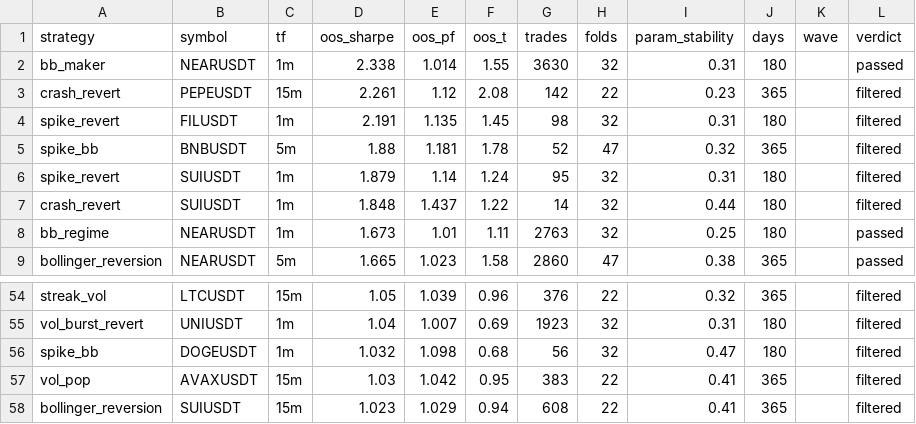
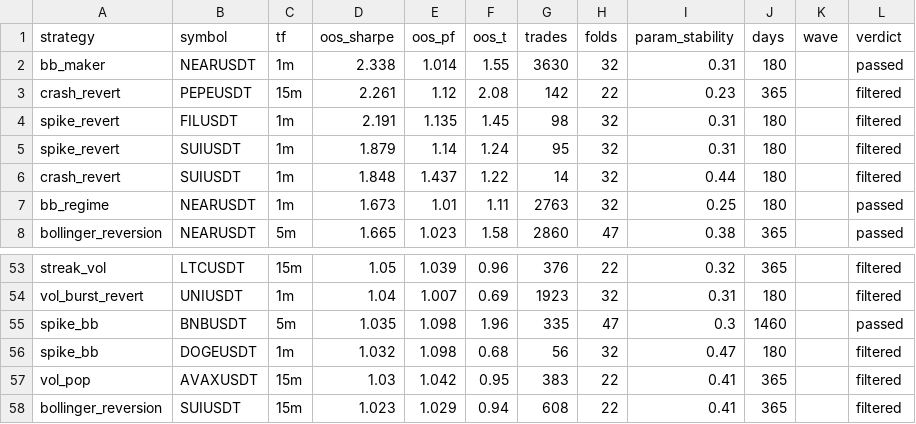
Before and after one commit to palcikia-crypto/scalp-lab-adaptive, a CSV file: scalp-lab/reports/archive.csv, drawn as a sheet; only a part is shown, gaps mark what is left out.

```diff
--- a/scalp-lab/reports/archive.csv
+++ b/scalp-lab/reports/archive.csv
@@ -4,3 +4,2 @@ crash_revert,PEPEUSDT,15m,2.261,1.12,2.08,142,22,0.23,365,,filtered
 spike_revert,FILUSDT,1m,2.191,1.135,1.45,98,32,0.31,180,,filtered
-spike_bb,BNBUSDT,5m,1.88,1.181,1.78,52,47,0.32,365,,filtered
 spike_revert,SUIUSDT,1m,1.879,1.14,1.24,95,32,0.31,180,,filtered
@@ -55,2 +54,3 @@ streak_vol,LTCUSDT,15m,1.05,1.039,0.96,376,22,0.32,365,,filtered
 vol_burst_revert,UNIUSDT,1m,1.04,1.007,0.69,1923,32,0.31,180,,filtered
+spike_bb,BNBUSDT,5m,1.035,1.098,1.96,335,47,0.3,1460,,passed
 spike_bb,DOGEUSDT,1m,1.032,1.098,0.68,56,32,0.47,180,,filtered
```
Also changed, not shown: scalp-lab/reports/leaderboard.csv, 1 other file.
